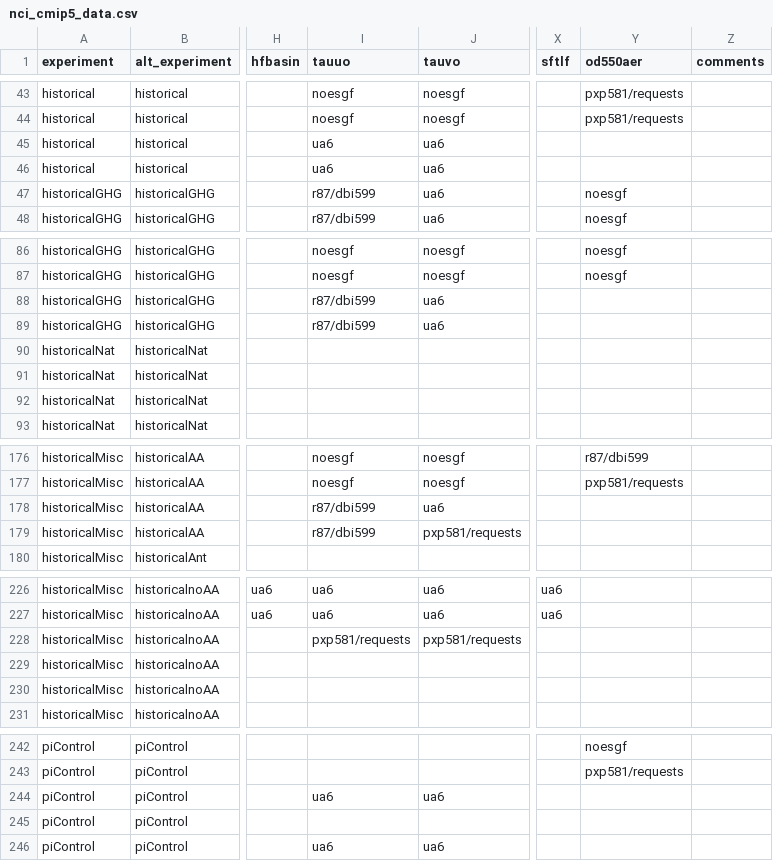
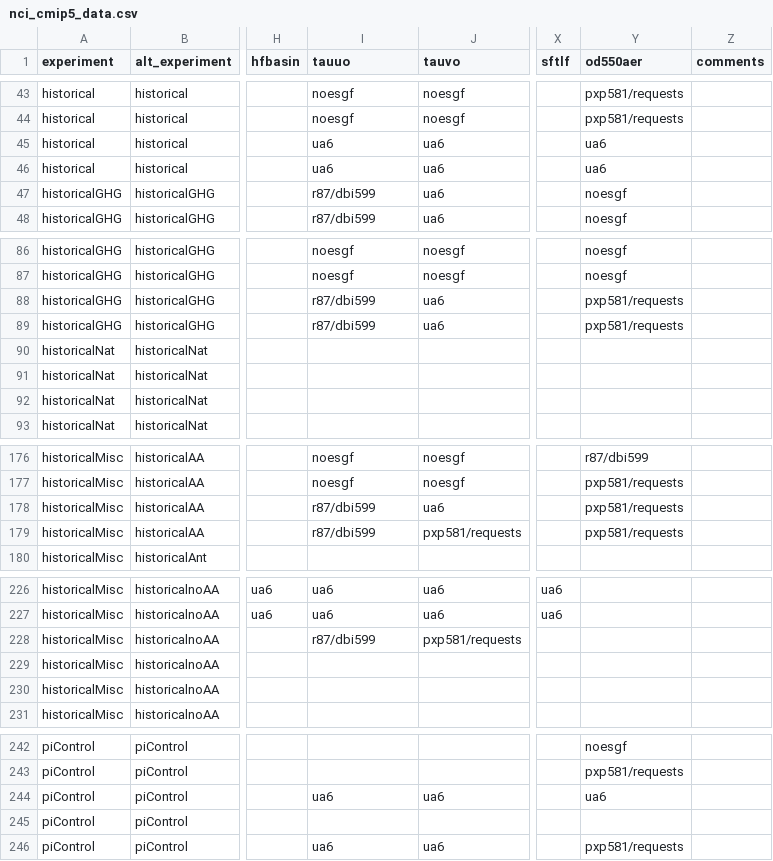
Before and after one commit to DamienIrving/ocean-analysis, a CSV file: downloads/nci_cmip5_data.csv, drawn as a sheet; only a part is shown, gaps mark what is left out; the diff names each change by its address in the sheet, - before the commit and + after, or states it on an @@ line.

Commit message:
More data

```diff
--- a/downloads/nci_cmip5_data.csv
+++ b/downloads/nci_cmip5_data.csv
-Y45:Y46 (od550aer): (empty)
+Y45:Y46 (od550aer): ua6
-Y88:Y89 (od550aer): (empty)
+Y88:Y89 (od550aer): pxp581/requests
-Y178:Y179 (od550aer): (empty)
+Y178:Y179 (od550aer): pxp581/requests
-I228 (tauuo): pxp581/requests
+I228 (tauuo): r87/dbi599
-Y244 (od550aer): (empty)
+Y244 (od550aer): ua6
-Y246 (od550aer): (empty)
+Y246 (od550aer): pxp581/requests
```
